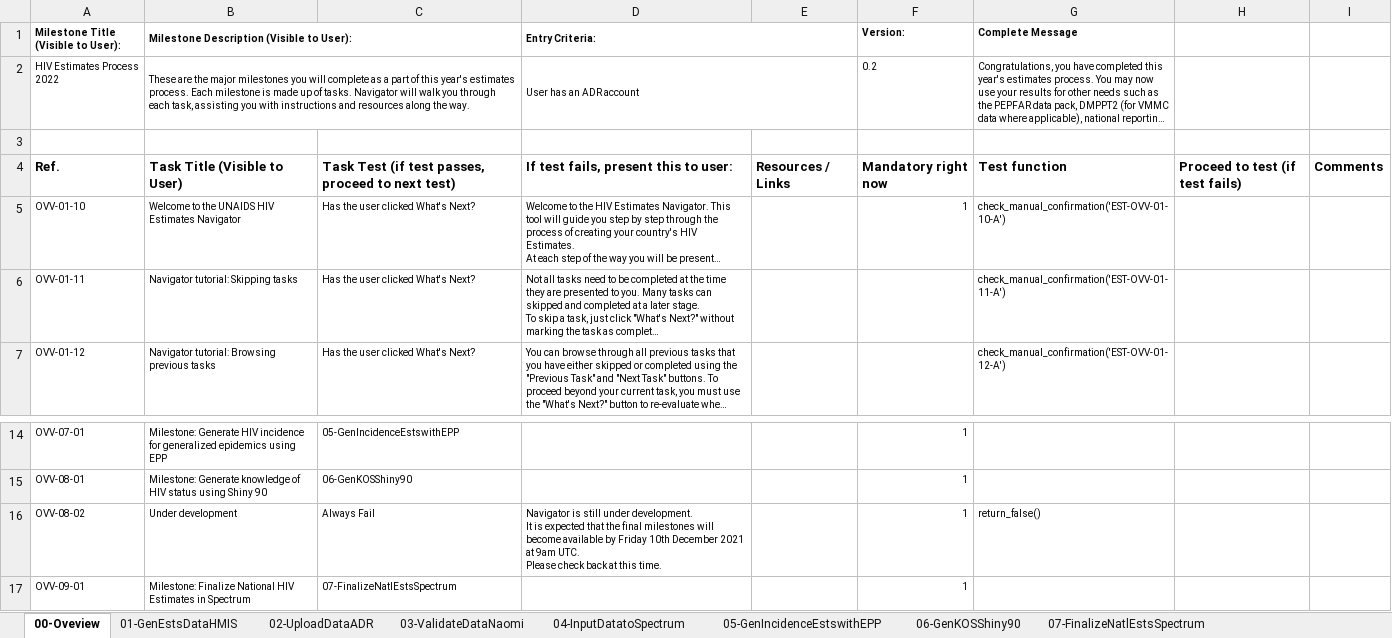
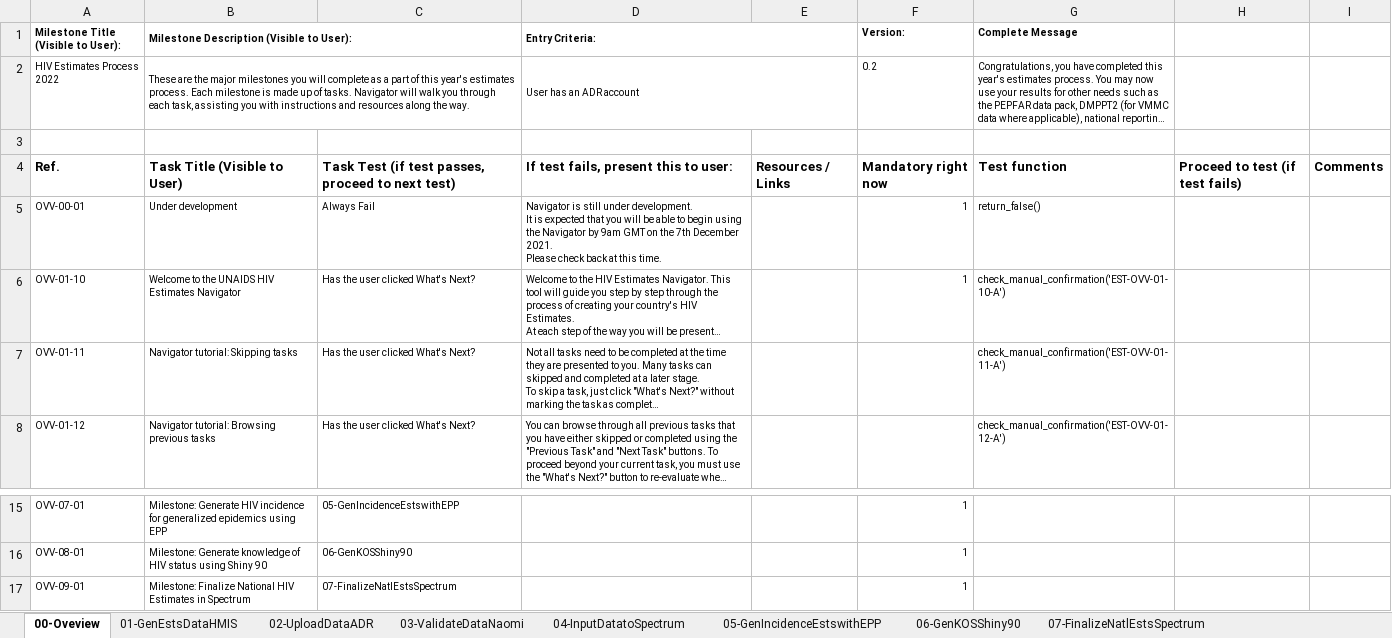
Before and after one commit to fjelltopp/navigator_engine, an Excel workbook: Estimates 22 BDG [Final].xlsx, sheet 00-Oveview, drawn as a sheet; only a part is shown, gaps mark what is left out; long unchanged cells end in …; values as stored, in another font and other column widths than the file's, no borders; removed rows and columns are numbered as before the commit, all else as after; ↵ is a line break in a cell; the diff names each change by its address in the sheet, - before the commit and + after, or states it on an @@ line.

Commit message:
NAV-190 Add blocking step to BDG

```diff
--- a/Estimates 22 BDG [Final].xlsx (sheet 00-Oveview)
+++ b/Estimates 22 BDG [Final].xlsx (sheet 00-Oveview)
+row 5: OVV-00-01 | Under development | Always Fail | Navigator is still under development. ↵ It is expected that you will be able to begin using the Navigator by 9am GMT on the 7th December 2021. ↵ Please check back at this time. |  | 1 | return_false()
-row 16: OVV-08-02 | Under development | Always Fail | Navigator is still under development. ↵ It is expected that the final milestones will become available by Friday 10th December 2021 at 9am UTC. ↵ Please check back at this time. |  | 1 | return_false()
```
